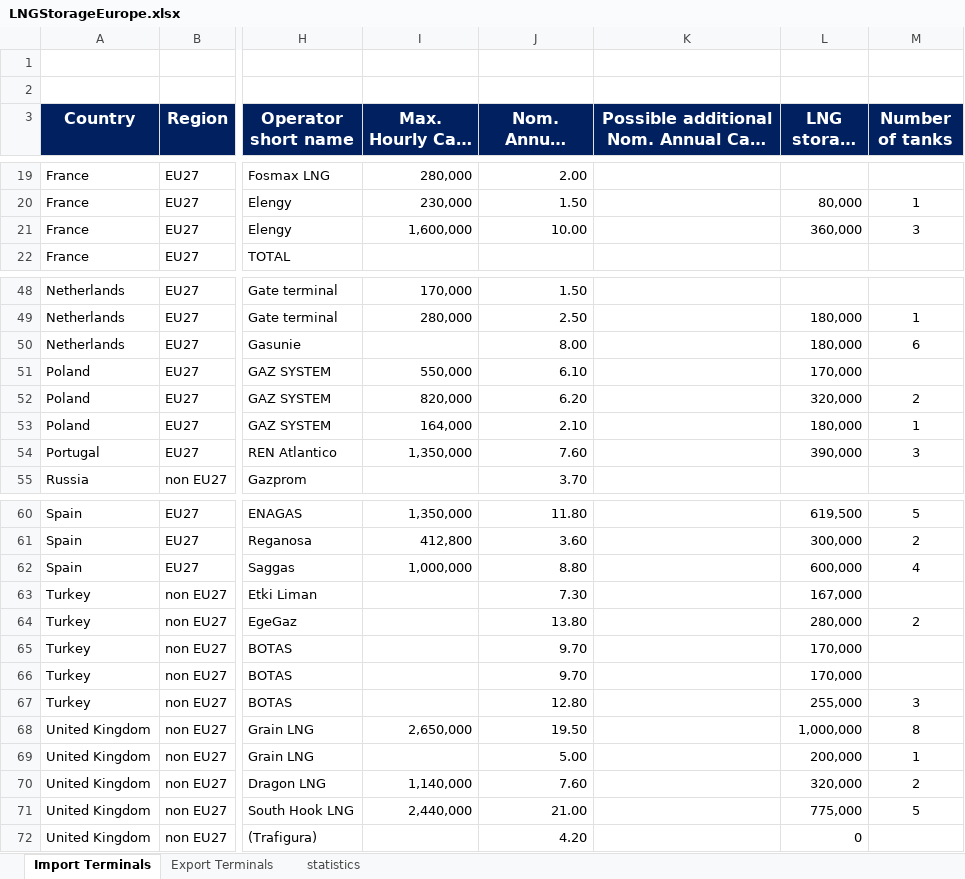
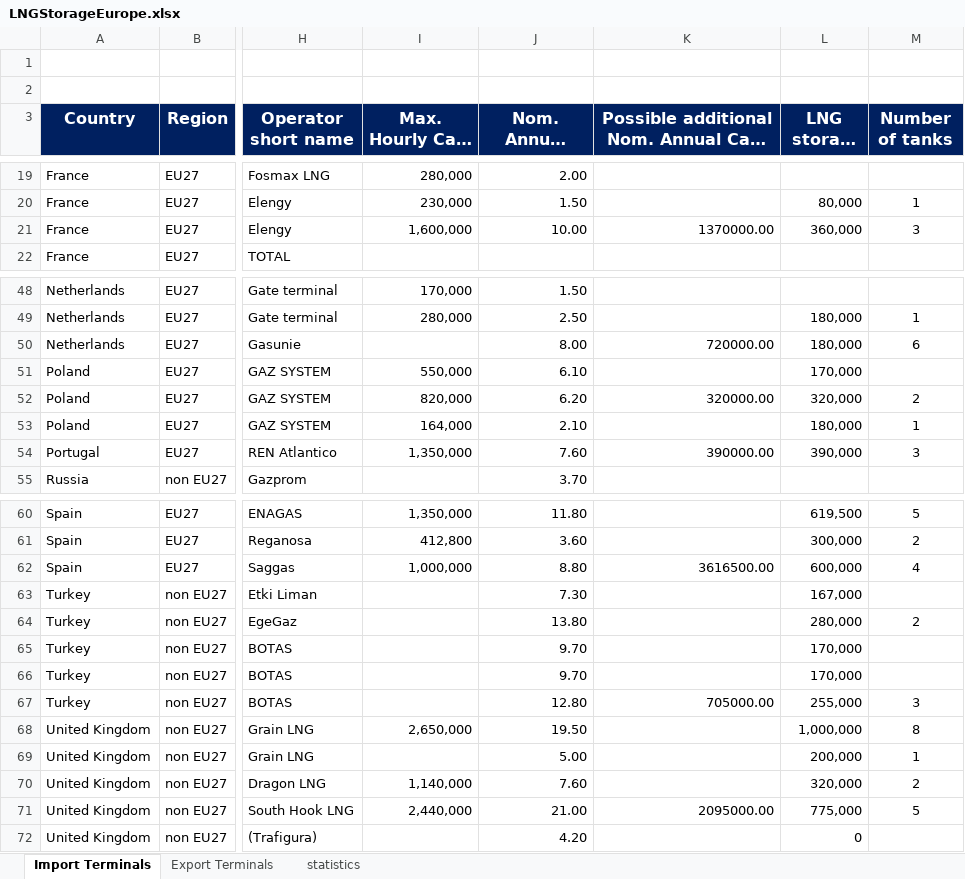
Before and after one commit to jsap2000/UK-Electricity-Pricing-Solutions, an Excel workbook: LNGStorageEurope.xlsx, sheet Import Terminals, drawn as a sheet; only a part is shown, gaps mark what is left out; long unchanged cells end in …; values as stored, in another font and other column widths than the file's, no borders; charts and pictures not drawn; the diff covers the shown part only; the diff names each change by its address in the sheet, - before the commit and + after, or states it on an @@ line.

```diff
--- a/LNGStorageEurope.xlsx (sheet Import Terminals)
+++ b/LNGStorageEurope.xlsx (sheet Import Terminals)
-K21: (empty)
+K21: 1370000.00
-K50: (empty)
+K50: 720000.00
-K52: (empty)
+K52: 320000.00
-K54: (empty)
+K54: 390000.00
-K62: (empty)
+K62: 3616500.00
-K67: (empty)
+K67: 705000.00
-K71: (empty)
+K71: 2095000.00
```
Also changed, not shown: 9 edited cells elsewhere in this sheet, charts or pictures, ET_5.1_DEC_22.xlsx, GasStorageEurope.xlsx, 6 other files.
